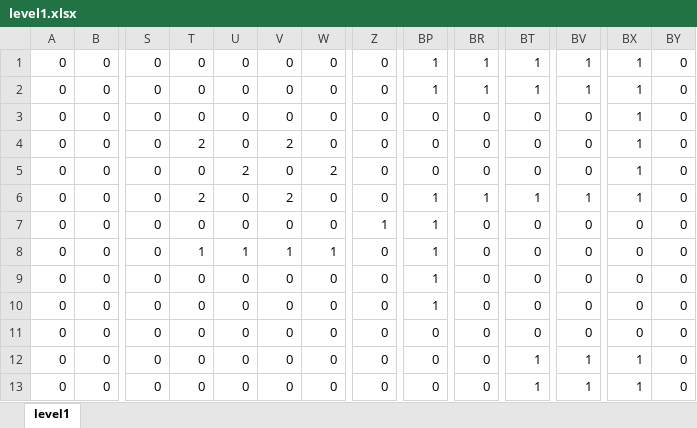
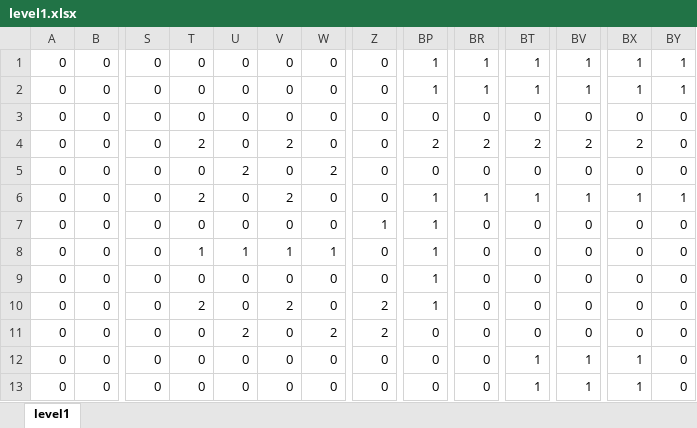
Before and after one commit to danieljbingham/CS4303-Practical3, an Excel workbook: Perseverance/data/level1.xlsx, sheet level1, drawn as a sheet; only a part is shown, gaps mark what is left out; values as stored, in another font and other column widths than the file's, no borders; conditional formats not drawn; the diff names each change by its address in the sheet, - before the commit and + after, or states it on an @@ line.

Commit message:
level 1 finished

```diff
--- a/Perseverance/data/level1.xlsx (sheet level1)
+++ b/Perseverance/data/level1.xlsx (sheet level1)
-BY1:BY2: 0
+BY1:BY2: 1
-BX3: 1
+BX3: 0
-BP4: 0
+BP4: 2
-BR4: 0
+BR4: 2
-BT4: 0
+BT4: 2
-BV4: 0
+BV4: 2
-BX4: 1
+BX4: 2
-BX5: 1
+BX5: 0
-BY6: 0
+BY6: 1
-T10: 0
+T10: 2
-V10: 0
+V10: 2
-Z10:Z11: 0
+Z10:Z11: 2
-U11: 0
+U11: 2
-W11: 0
+W11: 2
```
Also changed, not shown: 7 other files.
